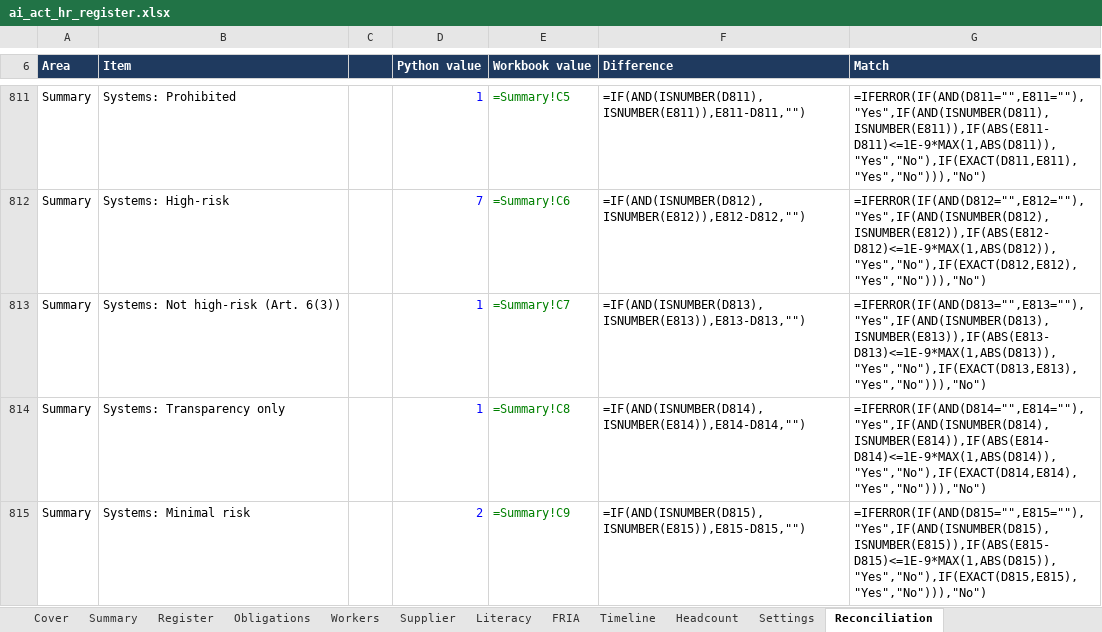
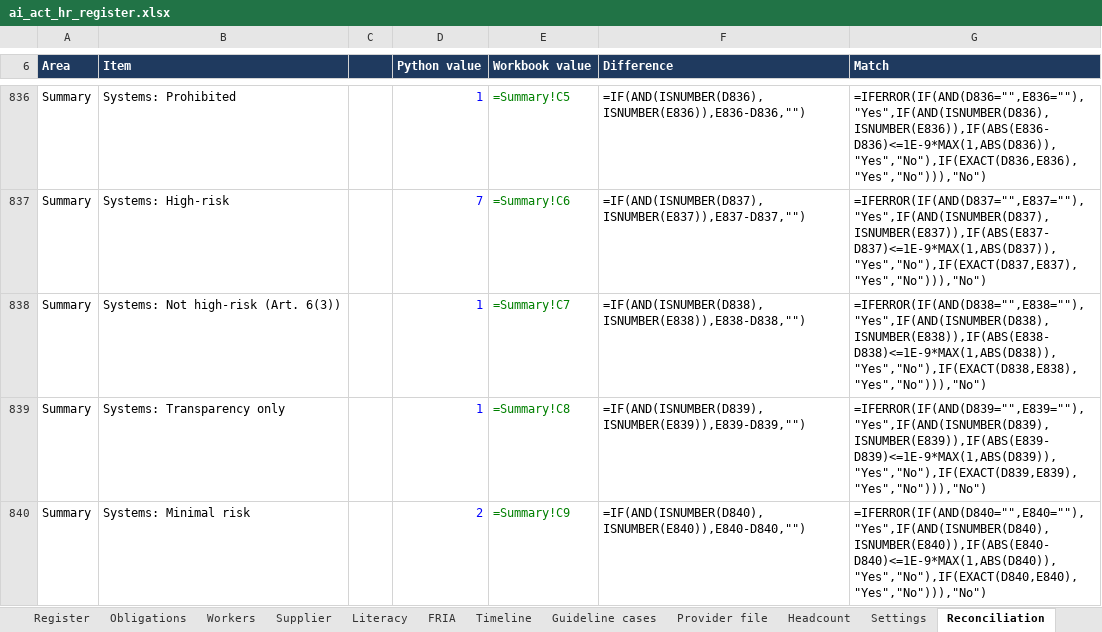
Before and after one commit to D0M3N1C0X/ai-act-hr-readiness-kit, an Excel workbook: deliverables/ai_act_hr_register.xlsx, sheet Reconciliation, drawn as a sheet; only a part is shown, gaps mark what is left out; values as stored, in another font and other column widths than the file's, no borders; formulas without a stored value are shown as written; conditional formats not drawn; addresses are those after the commit; the diff covers the shown part only; the diff names each change by its address in the sheet, - before the commit and + after, or states it on an @@ line.

```diff
--- a/deliverables/ai_act_hr_register.xlsx (sheet Reconciliation)
+++ b/deliverables/ai_act_hr_register.xlsx (sheet Reconciliation)
+sheet tab: Guideline cases
+sheet tab: Provider file
-F836 (Difference): =IF(AND(ISNUMBER(D811),ISNUMBER(E811)),E811-D811,"")
+F836 (Difference): =IF(AND(ISNUMBER(D836),ISNUMBER(E836)),E836-D836,"")
-G836 (Match): =IFERROR(IF(AND(D811="",E811=""),"Yes",IF(AND(ISNUMBER(D811),ISNUMBER(E811)),IF(ABS(E811-D811)<=1E-9*MAX(1,ABS(D811)),"Yes","No"),IF(EXACT(D811,E811),"Yes","No"))),"No")
+G836 (Match): =IFERROR(IF(AND(D836="",E836=""),"Yes",IF(AND(ISNUMBER(D836),ISNUMBER(E836)),IF(ABS(E836-D836)<=1E-9*MAX(1,ABS(D836)),"Yes","No"),IF(EXACT(D836,E836),"Yes","No"))),"No")
-F837 (Difference): =IF(AND(ISNUMBER(D812),ISNUMBER(E812)),E812-D812,"")
+F837 (Difference): =IF(AND(ISNUMBER(D837),ISNUMBER(E837)),E837-D837,"")
-G837 (Match): =IFERROR(IF(AND(D812="",E812=""),"Yes",IF(AND(ISNUMBER(D812),ISNUMBER(E812)),IF(ABS(E812-D812)<=1E-9*MAX(1,ABS(D812)),"Yes","No"),IF(EXACT(D812,E812),"Yes","No"))),"No")
+G837 (Match): =IFERROR(IF(AND(D837="",E837=""),"Yes",IF(AND(ISNUMBER(D837),ISNUMBER(E837)),IF(ABS(E837-D837)<=1E-9*MAX(1,ABS(D837)),"Yes","No"),IF(EXACT(D837,E837),"Yes","No"))),"No")
-F838 (Difference): =IF(AND(ISNUMBER(D813),ISNUMBER(E813)),E813-D813,"")
+F838 (Difference): =IF(AND(ISNUMBER(D838),ISNUMBER(E838)),E838-D838,"")
-G838 (Match): =IFERROR(IF(AND(D813="",E813=""),"Yes",IF(AND(ISNUMBER(D813),ISNUMBER(E813)),IF(ABS(E813-D813)<=1E-9*MAX(1,ABS(D813)),"Yes","No"),IF(EXACT(D813,E813),"Yes","No"))),"No")
+G838 (Match): =IFERROR(IF(AND(D838="",E838=""),"Yes",IF(AND(ISNUMBER(D838),ISNUMBER(E838)),IF(ABS(E838-D838)<=1E-9*MAX(1,ABS(D838)),"Yes","No"),IF(EXACT(D838,E838),"Yes","No"))),"No")
-F839 (Difference): =IF(AND(ISNUMBER(D814),ISNUMBER(E814)),E814-D814,"")
+F839 (Difference): =IF(AND(ISNUMBER(D839),ISNUMBER(E839)),E839-D839,"")
-G839 (Match): =IFERROR(IF(AND(D814="",E814=""),"Yes",IF(AND(ISNUMBER(D814),ISNUMBER(E814)),IF(ABS(E814-D814)<=1E-9*MAX(1,ABS(D814)),"Yes","No"),IF(EXACT(D814,E814),"Yes","No"))),"No")
+G839 (Match): =IFERROR(IF(AND(D839="",E839=""),"Yes",IF(AND(ISNUMBER(D839),ISNUMBER(E839)),IF(ABS(E839-D839)<=1E-9*MAX(1,ABS(D839)),"Yes","No"),IF(EXACT(D839,E839),"Yes","No"))),"No")
-F840 (Difference): =IF(AND(ISNUMBER(D815),ISNUMBER(E815)),E815-D815,"")
+F840 (Difference): =IF(AND(ISNUMBER(D840),ISNUMBER(E840)),E840-D840,"")
-G840 (Match): =IFERROR(IF(AND(D815="",E815=""),"Yes",IF(AND(ISNUMBER(D815),ISNUMBER(E815)),IF(ABS(E815-D815)<=1E-9*MAX(1,ABS(D815)),"Yes","No"),IF(EXACT(D815,E815),"Yes","No"))),"No")
+G840 (Match): =IFERROR(IF(AND(D840="",E840=""),"Yes",IF(AND(ISNUMBER(D840),ISNUMBER(E840)),IF(ABS(E840-D840)<=1E-9*MAX(1,ABS(D840)),"Yes","No"),IF(EXACT(D840,E840),"Yes","No"))),"No")
```
Also changed, not shown: 25 added rows and 9 edited cells elsewhere in this sheet, sheet Cover, 8 other files.
